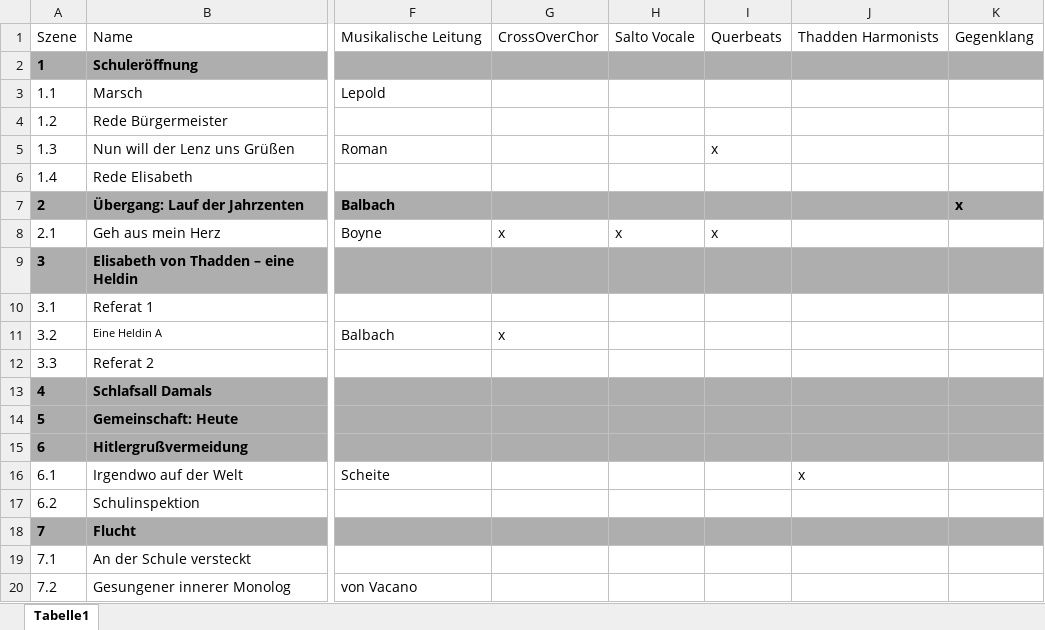
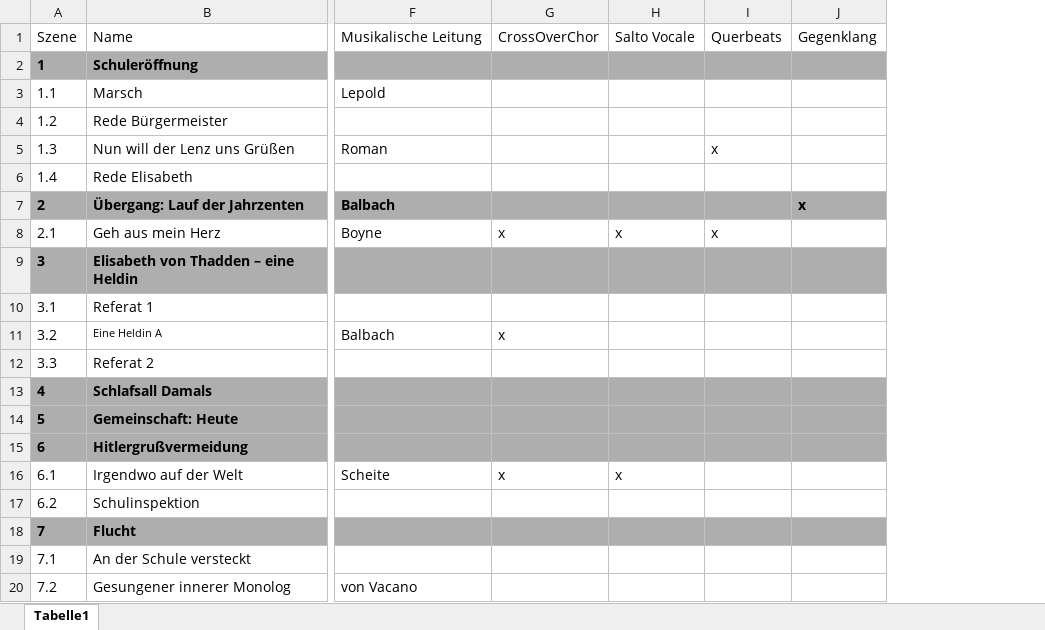
Before and after one commit to LepoldThaddenschule/thadden27, an Excel workbook: besetzung.xlsx, sheet Tabelle1, drawn as a sheet; only a part is shown, gaps mark what is left out; values as stored, in another font and other column widths than the file's, no borders; the diff names each change by its address in the sheet, - before the commit and + after, or states it on an @@ line.

Commit message:
Löschen von Harmonists

```diff
--- a/besetzung.xlsx (sheet Tabelle1)
+++ b/besetzung.xlsx (sheet Tabelle1)
-column J, rows 1-16: Thadden Harmonists |  |  |  |  |  |  |  |  |  |  |  |  |  |  | x
-G16: (empty)
+G16: x
-H16: (empty)
+H16: x
```
Also changed, not shown: 1 other file.
